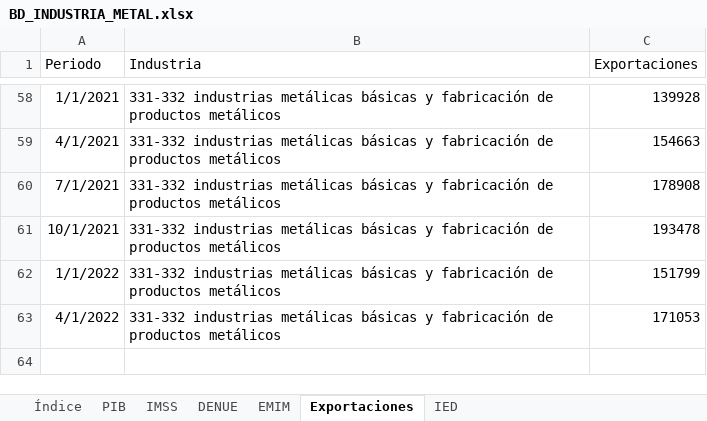
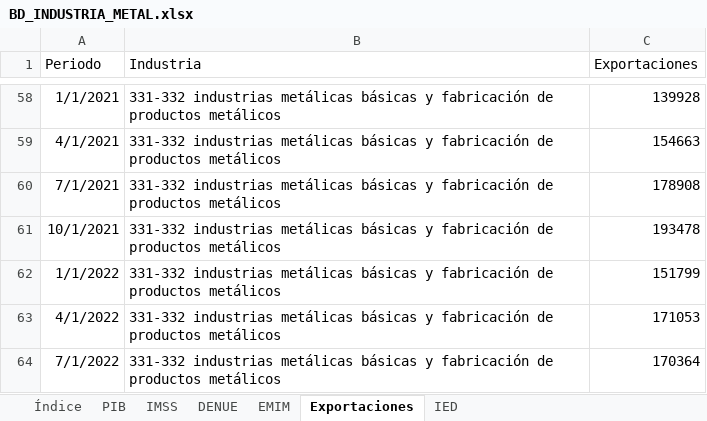
Before and after one commit to DIEEF/SEJ, an Excel workbook: sej_datos/BD_INDUSTRIA_METAL.xlsx, sheet Exportaciones, drawn as a sheet; only a part is shown, gaps mark what is left out; values as stored, in another font and other column widths than the file's, no borders; the diff names each change by its address in the sheet, - before the commit and + after, or states it on an @@ line.

```diff
--- a/sej_datos/BD_INDUSTRIA_METAL.xlsx (sheet Exportaciones)
+++ b/sej_datos/BD_INDUSTRIA_METAL.xlsx (sheet Exportaciones)
+row 64: 7/1/2022 | 331-332 industrias metálicas básicas y fabricación de productos metálicos | 170364
```
Also changed, not shown: sheet Índice, sej_datos/BD_INDUSTRIA_ALIMENTARIA.xlsx, sej_datos/BD_INDUSTRIA_BEBIDASYTABACO.xlsx, 21 other files.
